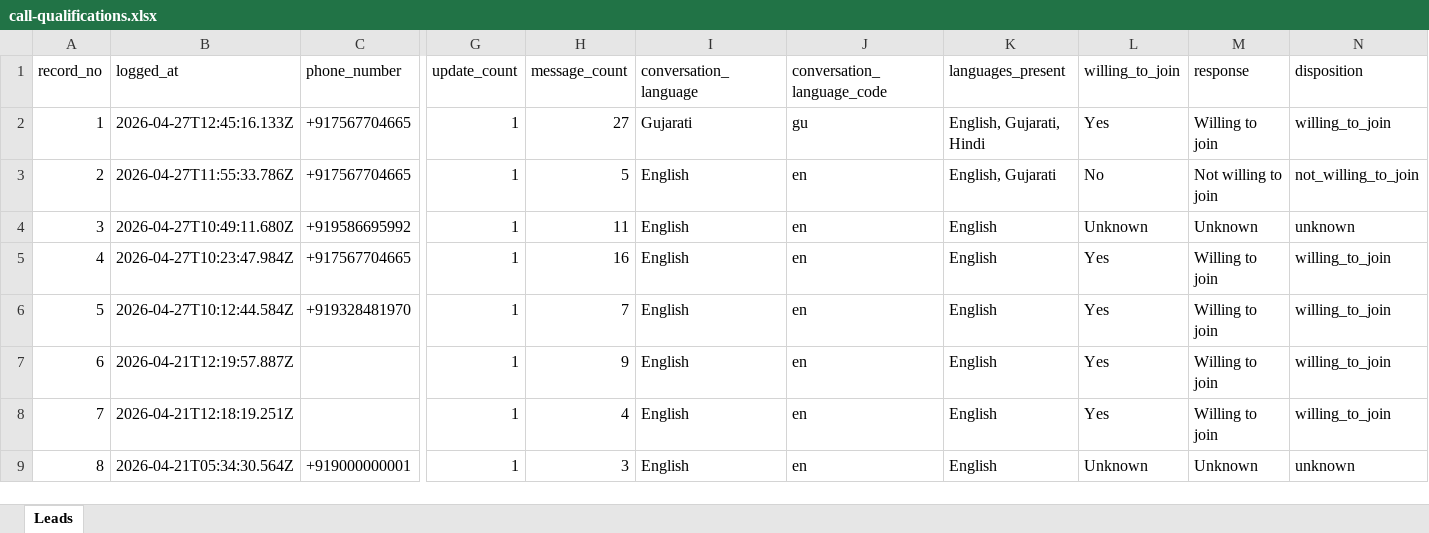
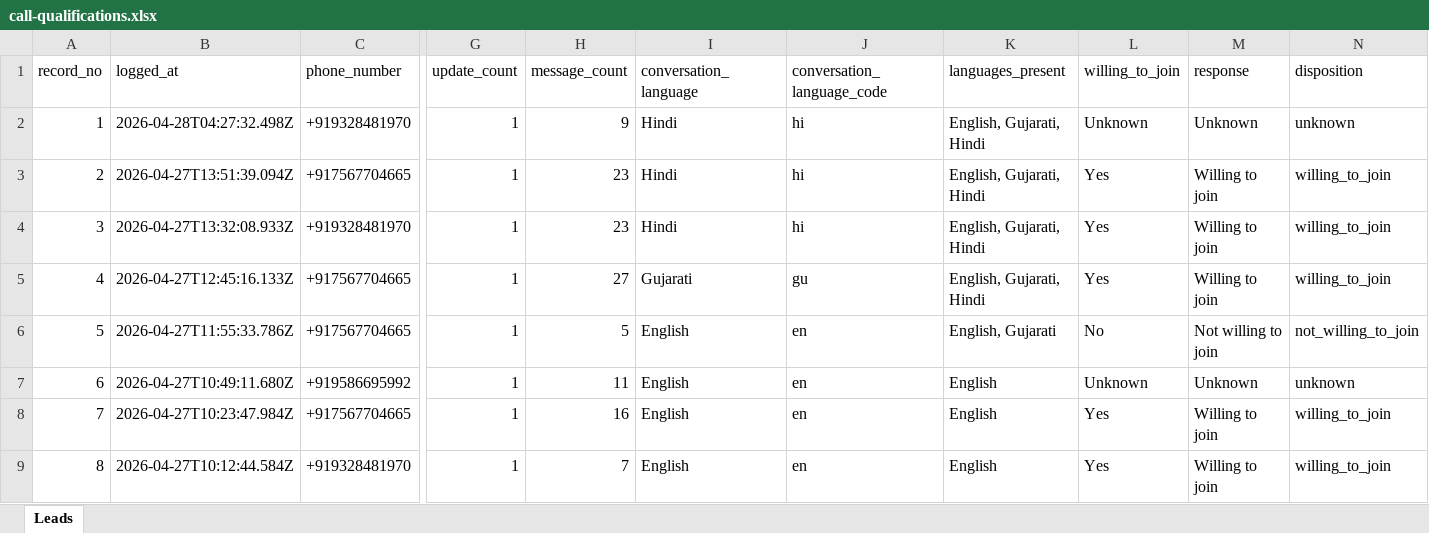
Before and after one commit to Deep-desire/VUF-demo, an Excel workbook: data/call-qualifications.xlsx, sheet Leads, drawn as a sheet; only a part is shown, gaps mark what is left out; the shorter side is filled out with more unchanged rows; values as stored, in another font and other column widths than the file's, no borders; addresses are those after the commit; rows hold the shown columns only; the diff names each change by its address in the sheet, - before the commit and + after, or states it on an @@ line.

```diff
--- a/data/call-qualifications.xlsx (sheet Leads)
+++ b/data/call-qualifications.xlsx (sheet Leads)
+row 2: 1 | 2026-04-28T04:27:32.498Z | +919328481970 | 1 | 9 | Hindi | hi | English, Gujarati, Hindi | Unknown | Unknown | unknown
+row 3: 2 | 2026-04-27T13:51:39.094Z | +917567704665 | 1 | 23 | Hindi | hi | English, Gujarati, Hindi | Yes | Willing to join | willing_to_join
+row 4: 3 | 2026-04-27T13:32:08.933Z | +919328481970 | 1 | 23 | Hindi | hi | English, Gujarati, Hindi | Yes | Willing to join | willing_to_join
@@ column A (record_no) renumbered from row 5 down @@
```
Also changed, not shown: 2 other files.
